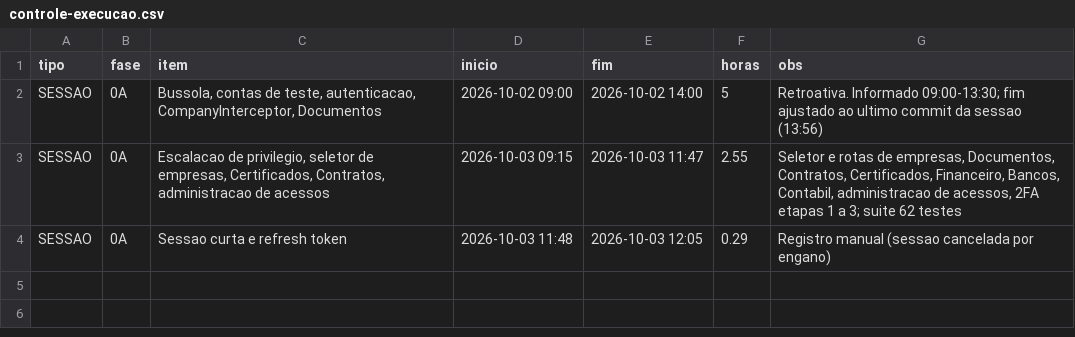
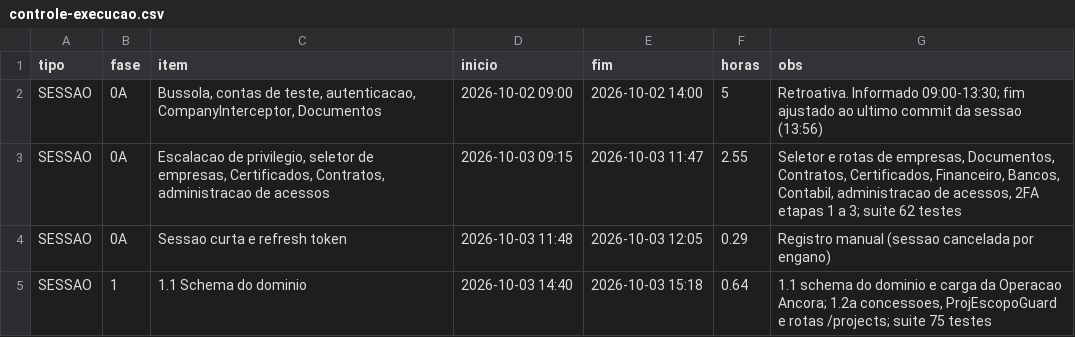
Before and after one commit to hponteshome/ledgr, a CSV file: docs/controle-execucao.csv, drawn as a sheet; the diff names each change by its address in the sheet, - before the commit and + after, or states it on an @@ line.

```diff
--- a/docs/controle-execucao.csv
+++ b/docs/controle-execucao.csv
+row 5: SESSAO | 1 | 1.1 Schema do dominio | 2026-10-03 14:40 | 2026-10-03 15:18 | 0.64 | 1.1 schema do dominio e carga da Operacao Ancora; 1.2a concessoes, ProjEscopoGuard e rotas /projects; suite 75 testes
```
Also changed, not shown: 3 other files.
